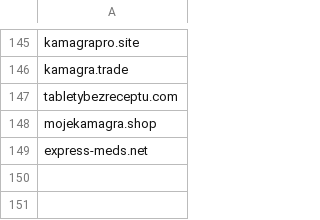
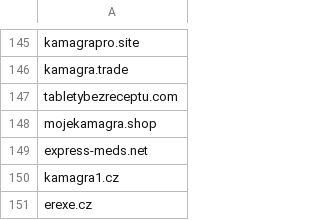
Before and after one commit to analogic/cz-gov-blocks, a CSV file: csv/sukl.csv, drawn as a sheet; only a part is shown, gaps mark what is left out.

```diff
--- a/csv/sukl.csv
+++ b/csv/sukl.csv
@@ -149 +149,3 @@ mojekamagra.shop
 express-meds.net
+kamagra1.cz
+erexe.cz
```
Also changed, not shown: original/sukl.csv, 2 other files.
